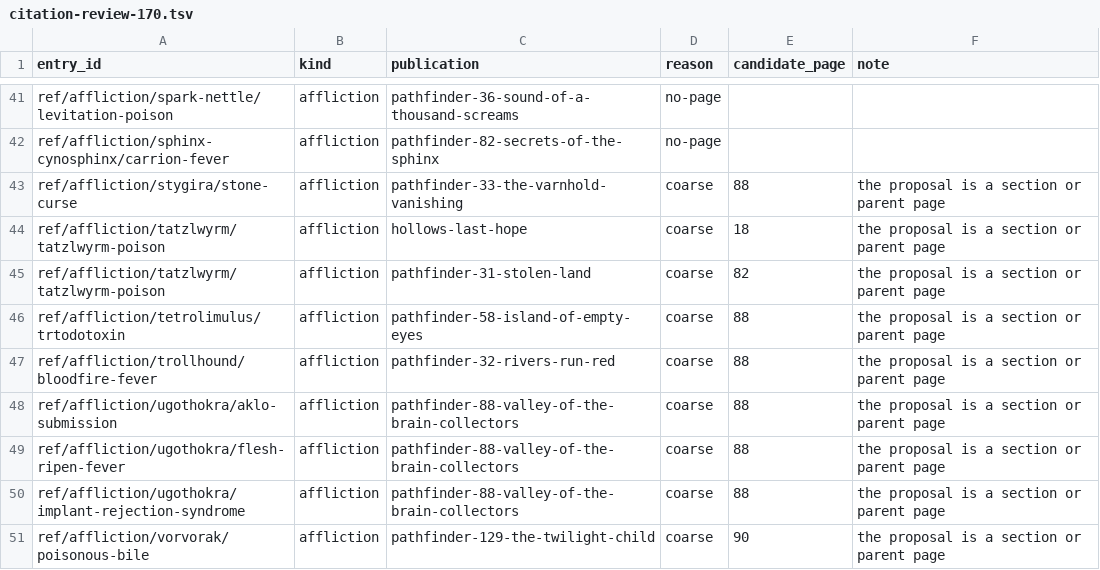
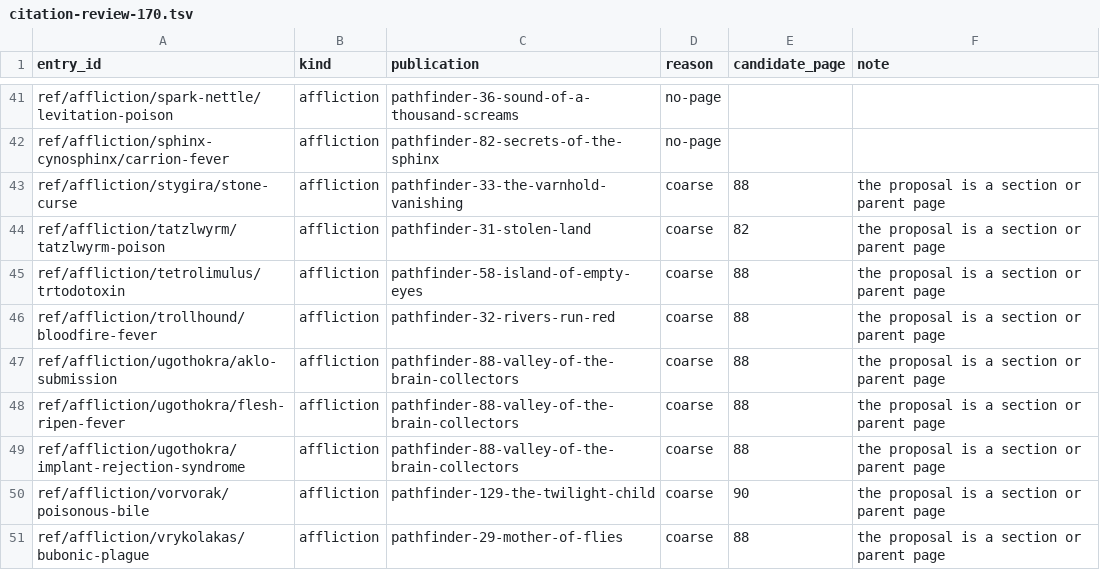
Before and after one commit to phynics/cast-iron-data, a TSV file: scripts/citation-review-170.tsv, drawn as a sheet; only a part is shown, gaps mark what is left out; the shorter side is filled out with more unchanged rows; the diff names each change by its address in the sheet, - before the commit and + after, or states it on an @@ line.

```diff
--- a/scripts/citation-review-170.tsv
+++ b/scripts/citation-review-170.tsv
-row 44: ref/affliction/tatzlwyrm/tatzlwyrm-poison | affliction | hollows-last-hope | coarse | 18 | the proposal is a section or parent page
```
Also changed, not shown: scripts/citation-print-pages-170.tsv, 1 other file.
